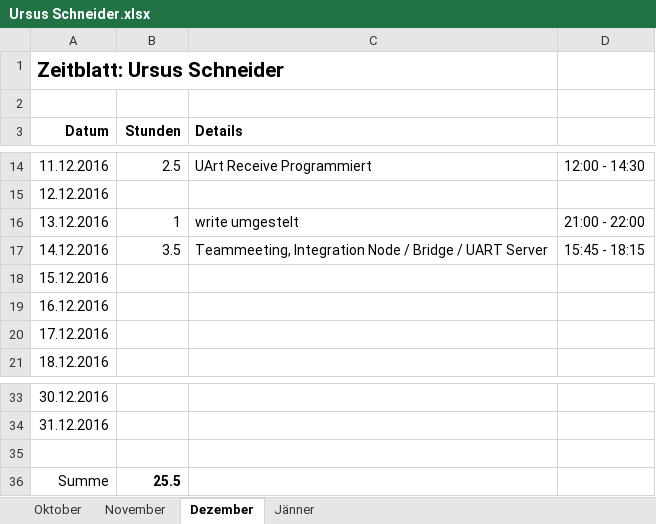
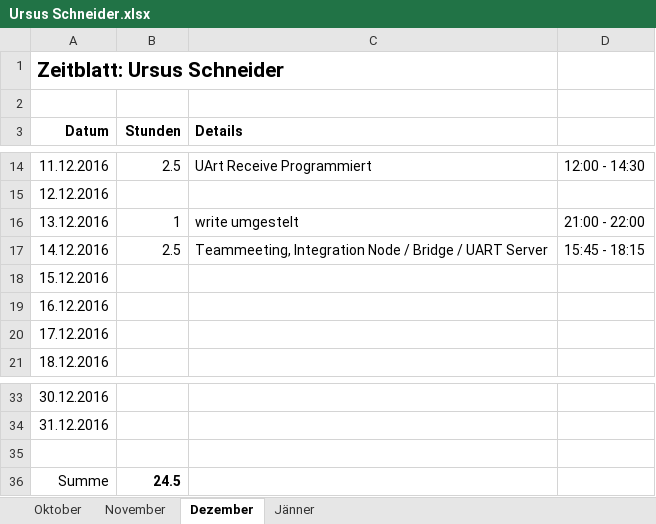
Before and after one commit to ChangeTheCode/AlienHacky, an Excel workbook: Zeitblaetter/Ursus Schneider.xlsx, sheet Dezember, drawn as a sheet; only a part is shown, gaps mark what is left out; values as stored, in another font and other column widths than the file's, no borders; the diff names each change by its address in the sheet, - before the commit and + after, or states it on an @@ line.

Commit message:
Zeitblatt

```diff
--- a/Zeitblaetter/Ursus Schneider.xlsx (sheet Dezember)
+++ b/Zeitblaetter/Ursus Schneider.xlsx (sheet Dezember)
-B17 (Stunden): 3.5
+B17 (Stunden): 2.5
-B36 (Stunden): 25.5
+B36 (Stunden): 24.5
```
